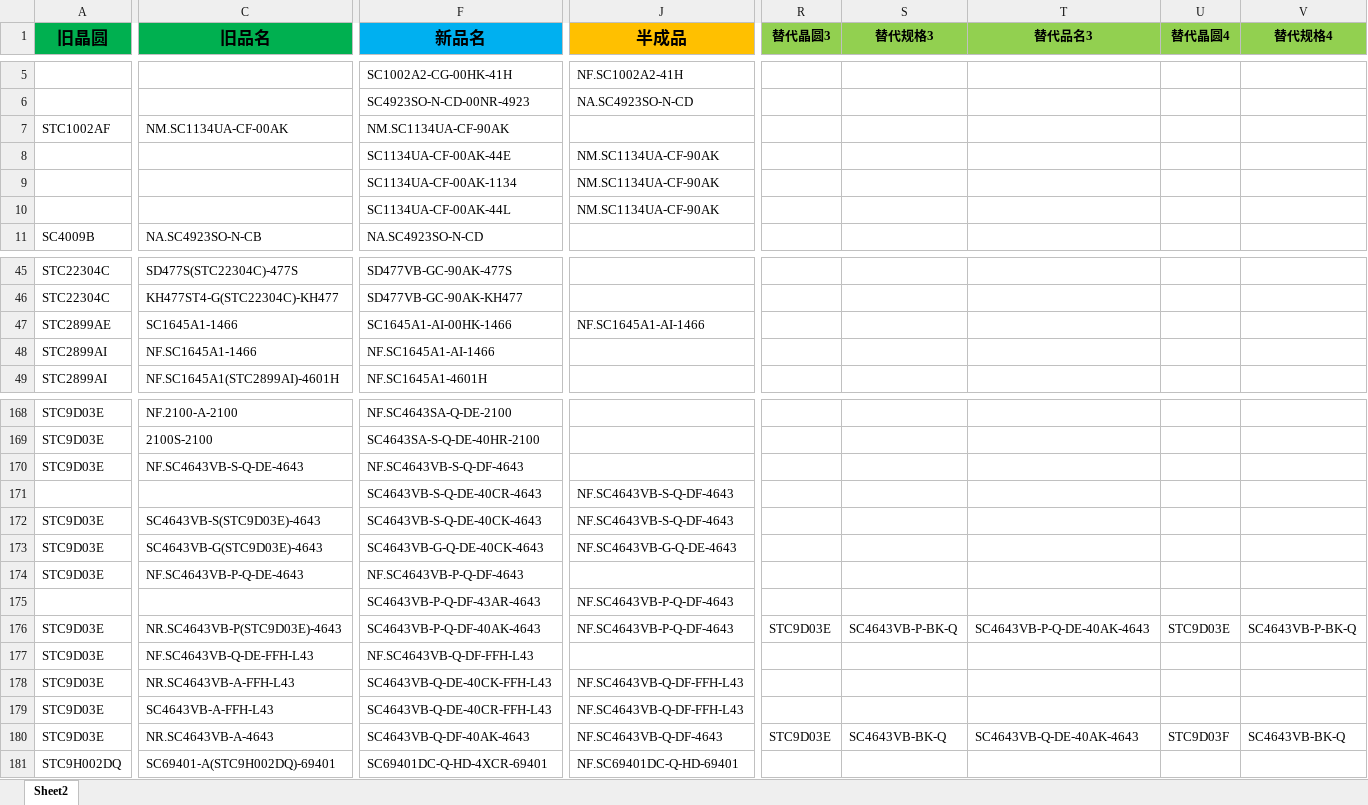
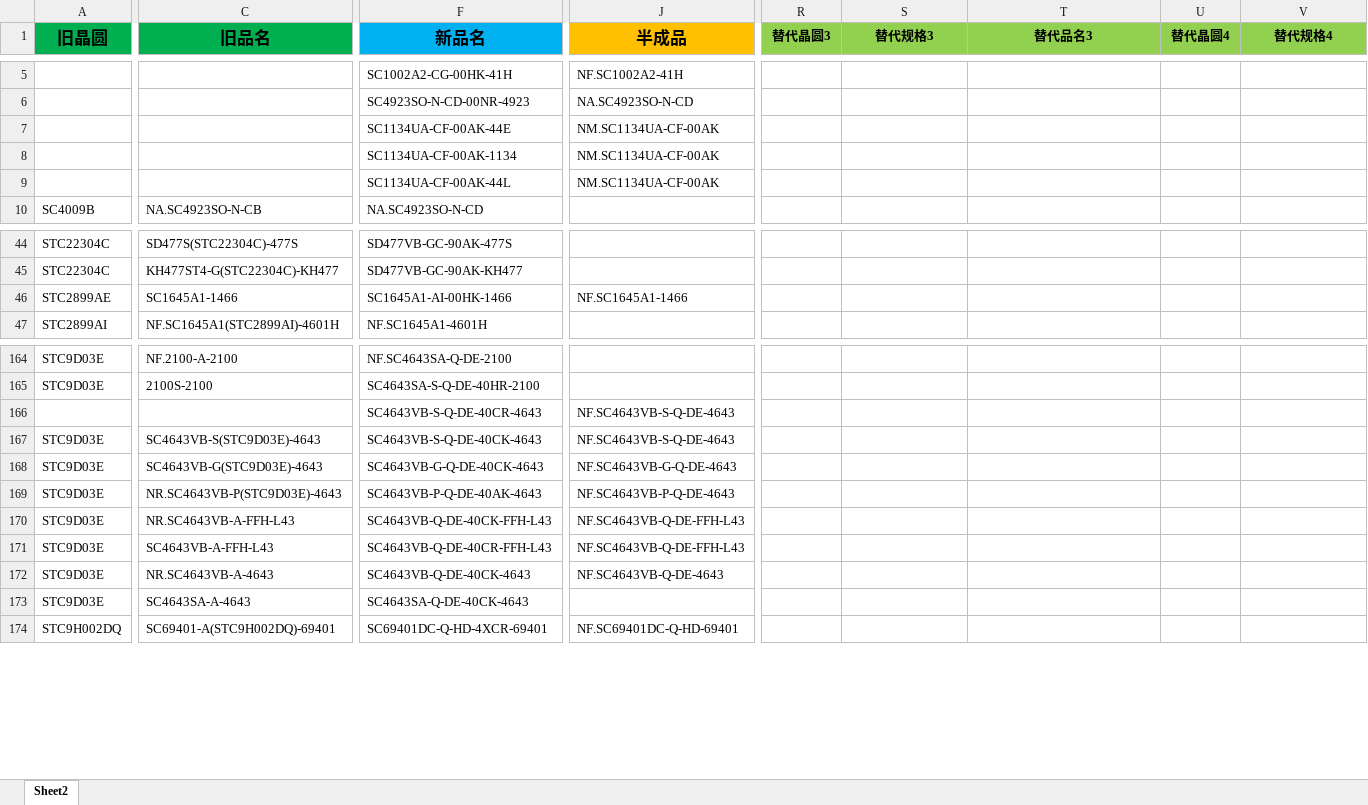
Before and after one commit to TTTriste06/operation_planning-, an Excel workbook: 新旧料号.xlsx, sheet Sheet2, drawn as a sheet; only a part is shown, gaps mark what is left out; values as stored, in another font and other column widths than the file's, no borders; conditional formats not drawn; removed rows and columns are numbered as before the commit, all else as after; rows hold the shown columns only; the diff covers the shown part only; the diff names each change by its address in the sheet, - before the commit and + after, or states it on an @@ line.

Commit message:
upload 新旧料号.xlsx

```diff
--- a/新旧料号.xlsx (sheet Sheet2)
+++ b/新旧料号.xlsx (sheet Sheet2)
-row 7: STC1002AF | NM.SC1134UA-CF-00AK | NM.SC1134UA-CF-90AK
-J7:J9 (半成品): NM.SC1134UA-CF-90AK
+J7:J9 (半成品): NM.SC1134UA-CF-00AK
-J46 (半成品): NF.SC1645A1-AI-1466
+J46 (半成品): NF.SC1645A1-1466
-row 48: STC2899AI | NF.SC1645A1-1466 | NF.SC1645A1-AI-1466
-row 170: STC9D03E | NF.SC4643VB-S-Q-DE-4643 | NF.SC4643VB-S-Q-DF-4643
-J166:J167 (半成品): NF.SC4643VB-S-Q-DF-4643
+J166:J167 (半成品): NF.SC4643VB-S-Q-DE-4643
-row 174: STC9D03E | NF.SC4643VB-P-Q-DE-4643 | NF.SC4643VB-P-Q-DF-4643
-row 175:  |  | SC4643VB-P-Q-DF-43AR-4643 | NF.SC4643VB-P-Q-DF-4643
-F169 (新品名): SC4643VB-P-Q-DF-40AK-4643
+F169 (新品名): SC4643VB-P-Q-DE-40AK-4643
-J169 (半成品): NF.SC4643VB-P-Q-DF-4643
+J169 (半成品): NF.SC4643VB-P-Q-DE-4643
-R169 (替代晶圆3): STC9D03E
+R169 (替代晶圆3): (empty)
-S169 (替代规格3): SC4643VB-P-BK-Q
+S169 (替代规格3): (empty)
-T169 (替代品名3): SC4643VB-P-Q-DE-40AK-4643
+T169 (替代品名3): (empty)
-U169 (替代晶圆4): STC9D03E
+U169 (替代晶圆4): (empty)
-V169 (替代规格4): SC4643VB-P-BK-Q
+V169 (替代规格4): (empty)
-row 177: STC9D03E | NF.SC4643VB-Q-DE-FFH-L43 | NF.SC4643VB-Q-DF-FFH-L43
-J170:J171 (半成品): NF.SC4643VB-Q-DF-FFH-L43
+J170:J171 (半成品): NF.SC4643VB-Q-DE-FFH-L43
-F172 (新品名): SC4643VB-Q-DF-40AK-4643
+F172 (新品名): SC4643VB-Q-DE-40CK-4643
-J172 (半成品): NF.SC4643VB-Q-DF-4643
+J172 (半成品): NF.SC4643VB-Q-DE-4643
-R172 (替代晶圆3): STC9D03E
+R172 (替代晶圆3): (empty)
-S172 (替代规格3): SC4643VB-BK-Q
+S172 (替代规格3): (empty)
-T172 (替代品名3): SC4643VB-Q-DE-40AK-4643
+T172 (替代品名3): (empty)
-U172 (替代晶圆4): STC9D03F
+U172 (替代晶圆4): (empty)
-V172 (替代规格4): SC4643VB-BK-Q
+V172 (替代规格4): (empty)
+row 173: STC9D03E | SC4643SA-A-4643 | SC4643SA-Q-DE-40CK-4643
```
Also changed, not shown: 2 added rows, 3 removed rows, 3 moved rows and 34 edited cells elsewhere in this sheet.
